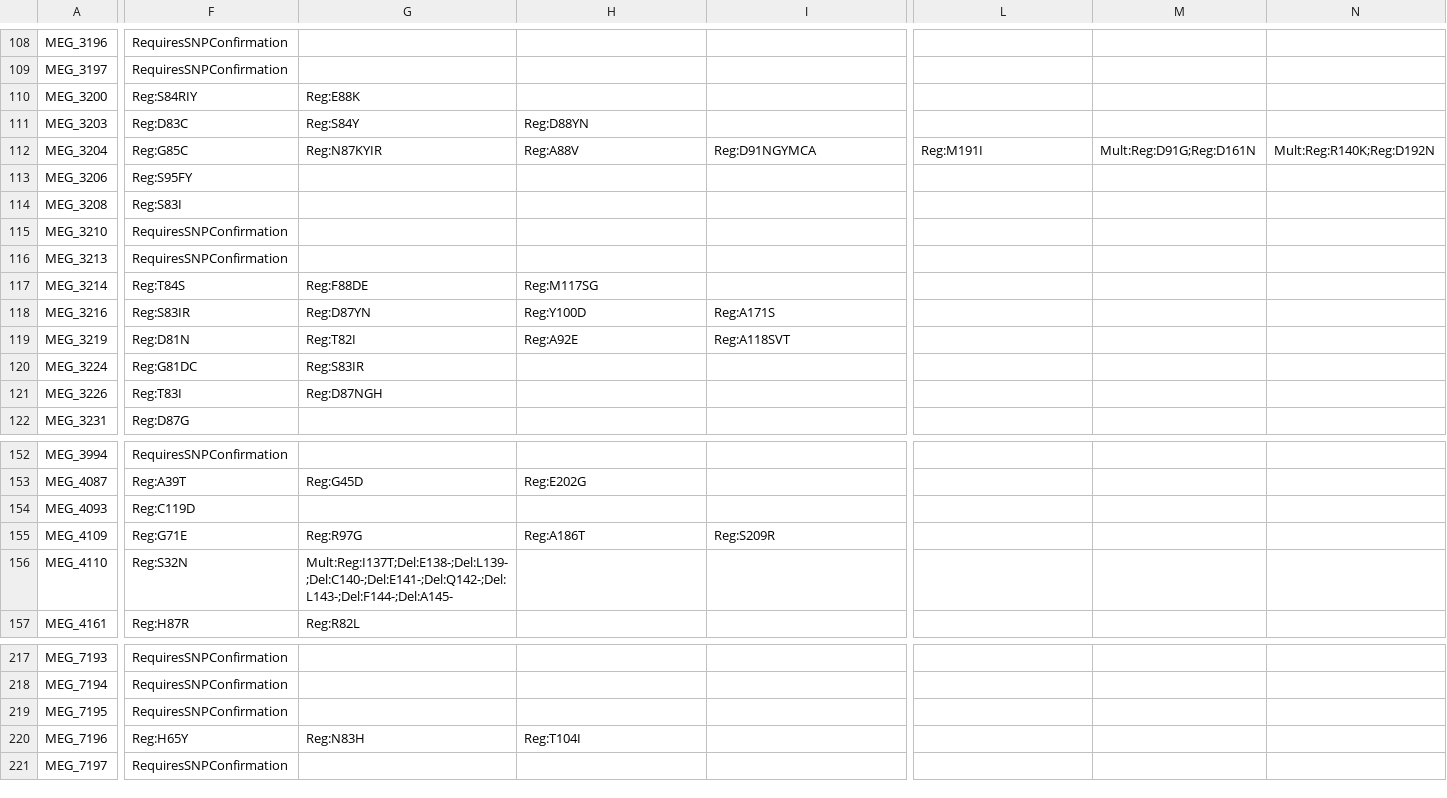
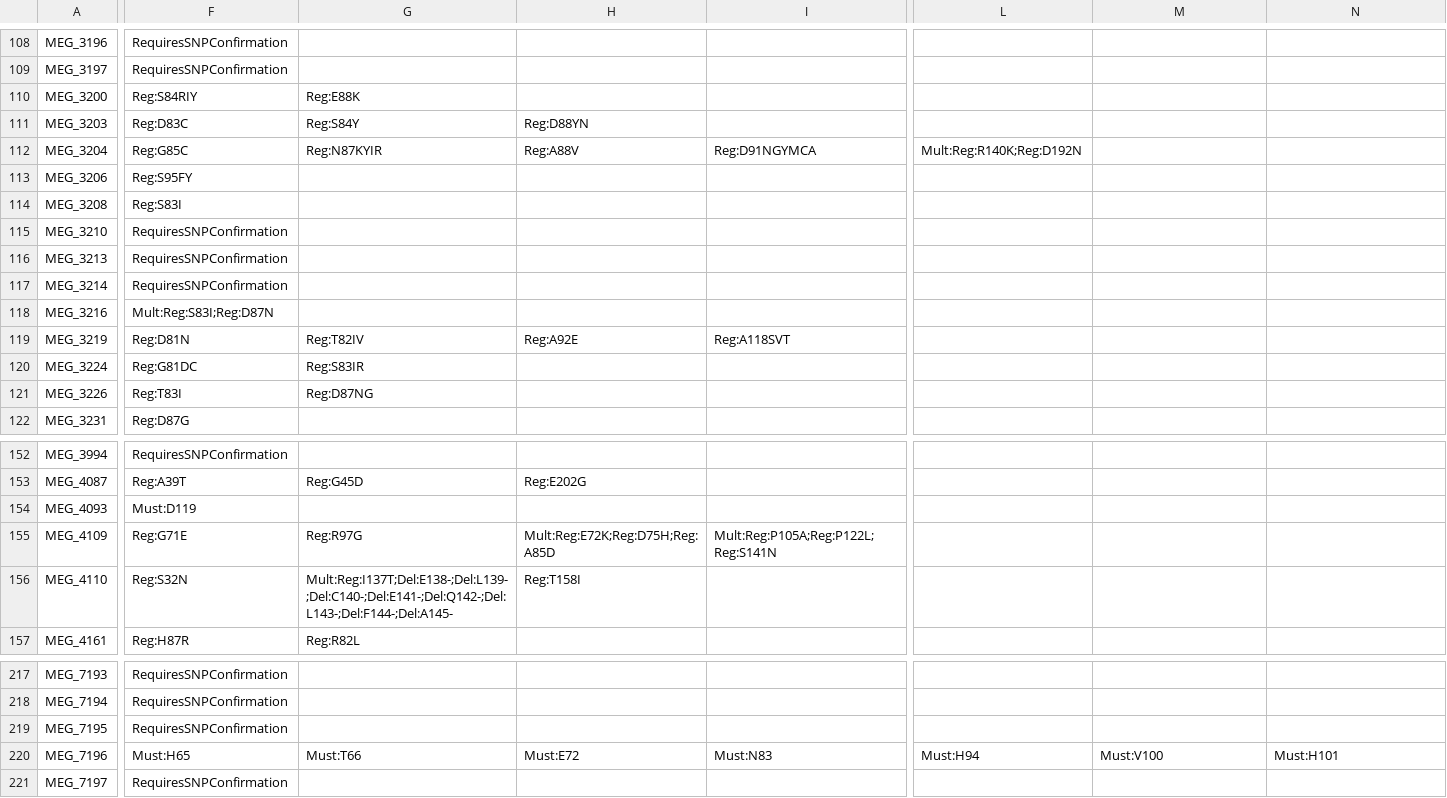
Before and after one commit to Isabella136/AmrPlusPlus_SNP, a CSV file: SNPInfoExtraction/LiteratureInfoExtraction/SNPinfo_literature.csv, drawn as a sheet; only a part is shown, gaps mark what is left out; the diff covers the shown part only; the diff names each change by its address in the sheet, - before the commit and + after, or states it on an @@ line.

Commit message:
Reorg./Fixing SNPInfoExtr. pt1

```diff
--- a/SNPInfoExtraction/LiteratureInfoExtraction/SNPinfo_literature.csv
+++ b/SNPInfoExtraction/LiteratureInfoExtraction/SNPinfo_literature.csv
-L112: Reg:M191I
+L112: Mult:Reg:R140K;Reg:D192N
-M112: Mult:Reg:D91G;Reg:D161N
+M112: (empty)
-N112: Mult:Reg:R140K;Reg:D192N
+N112: (empty)
-F117: Reg:T84S
+F117: RequiresSNPConfirmation
-G117: Reg:F88DE
+G117: (empty)
-H117: Reg:M117SG
+H117: (empty)
-F118: Reg:S83IR
+F118: Mult:Reg:S83I;Reg:D87N
-G118: Reg:D87YN
+G118: (empty)
-H118: Reg:Y100D
+H118: (empty)
-I118: Reg:A171S
+I118: (empty)
-G119: Reg:T82I
+G119: Reg:T82IV
-G121: Reg:D87NGH
+G121: Reg:D87NG
-F154: Reg:C119D
+F154: Must:D119
-H155: Reg:A186T
+H155: Mult:Reg:E72K;Reg:D75H;Reg:A85D
-I155: Reg:S209R
+I155: Mult:Reg:P105A;Reg:P122L;Reg:S141N
-H156: (empty)
+H156: Reg:T158I
-F220: Reg:H65Y
+F220: Must:H65
-G220: Reg:N83H
+G220: Must:T66
-H220: Reg:T104I
+H220: Must:E72
-I220: (empty)
+I220: Must:N83
-L220: (empty)
+L220: Must:H94
-M220: (empty)
+M220: Must:V100
-N220: (empty)
+N220: Must:H101
```
Also changed, not shown: 16 edited cells elsewhere in this file, 53 other files.
